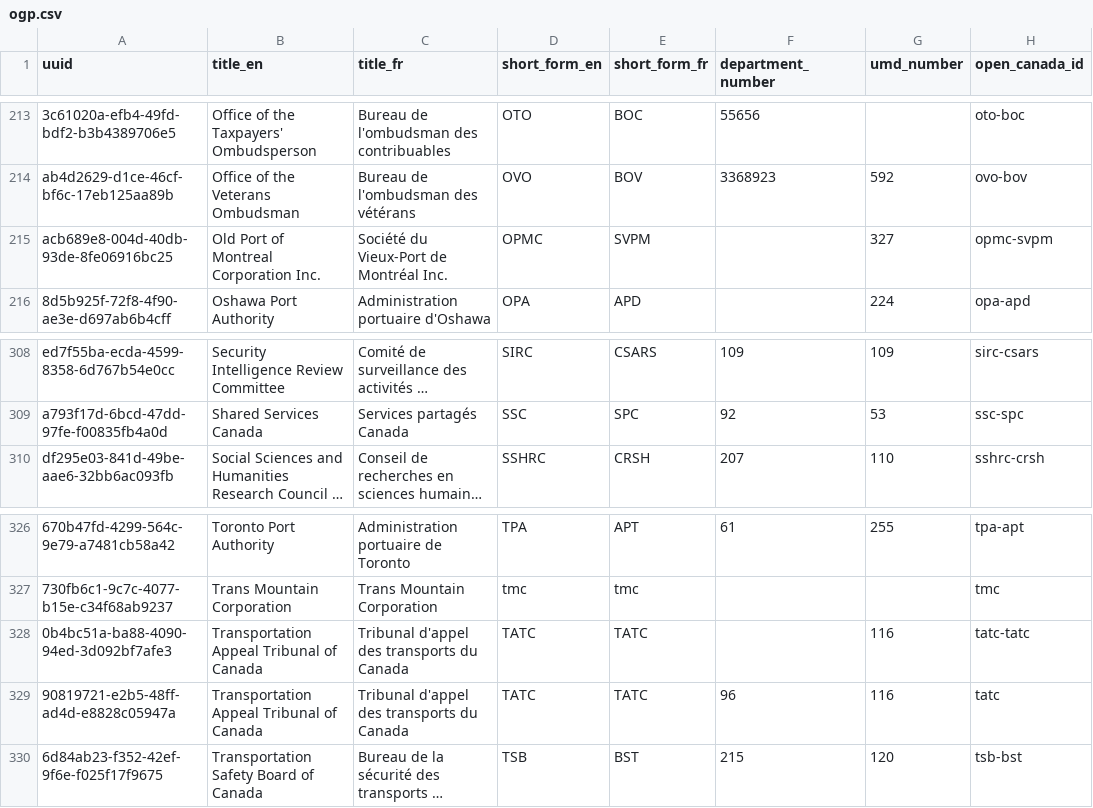
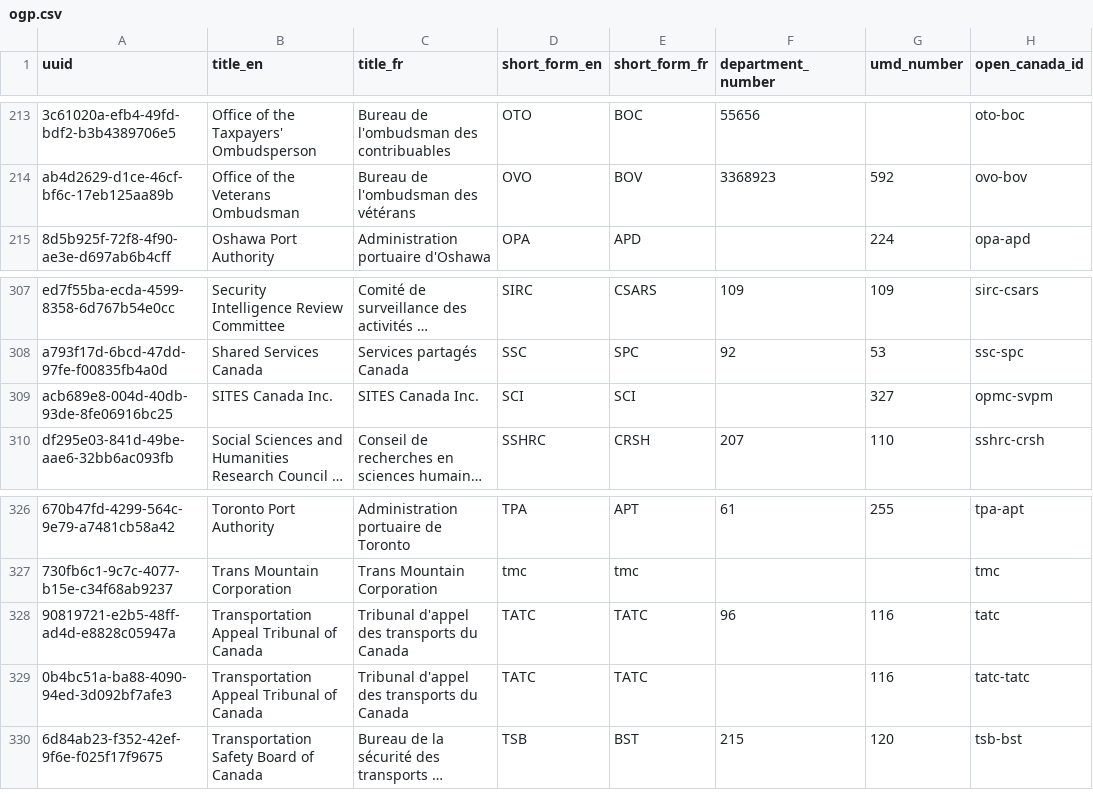
Before and after one commit to CPDI-CPDI/GCOrgName, a CSV file: Resources/ogp.csv, drawn as a sheet; only a part is shown, gaps mark what is left out; long unchanged cells end in …; removed rows and columns are numbered as before the commit, all else as after; the diff names each change by its address in the sheet, - before the commit and + after, or states it on an @@ line.

```diff
--- a/Resources/ogp.csv
+++ b/Resources/ogp.csv
-row 215: acb689e8-004d-40db-93de-8fe06916bc25 | Old Port of Montreal Corporation Inc. | Société du Vieux-Port de Montréal Inc. | OPMC | SVPM |  | 327 | opmc-svpm
+row 309: acb689e8-004d-40db-93de-8fe06916bc25 | SITES Canada Inc. | SITES Canada Inc. | SCI | SCI |  | 327 | opmc-svpm
@@ row 329 moved to row 328: 90819721-e2b5-48ff-ad4d-e8828c05947a @@
```
